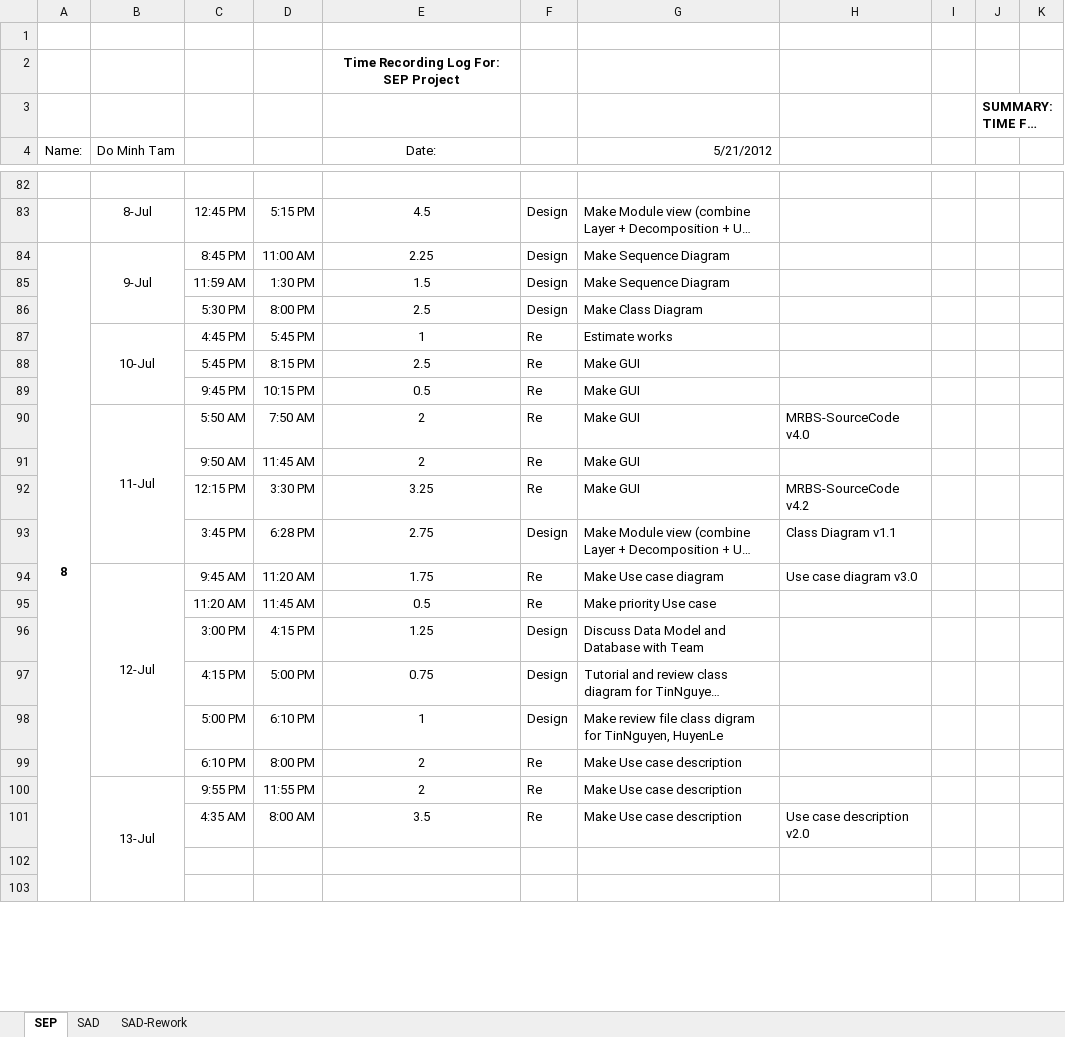
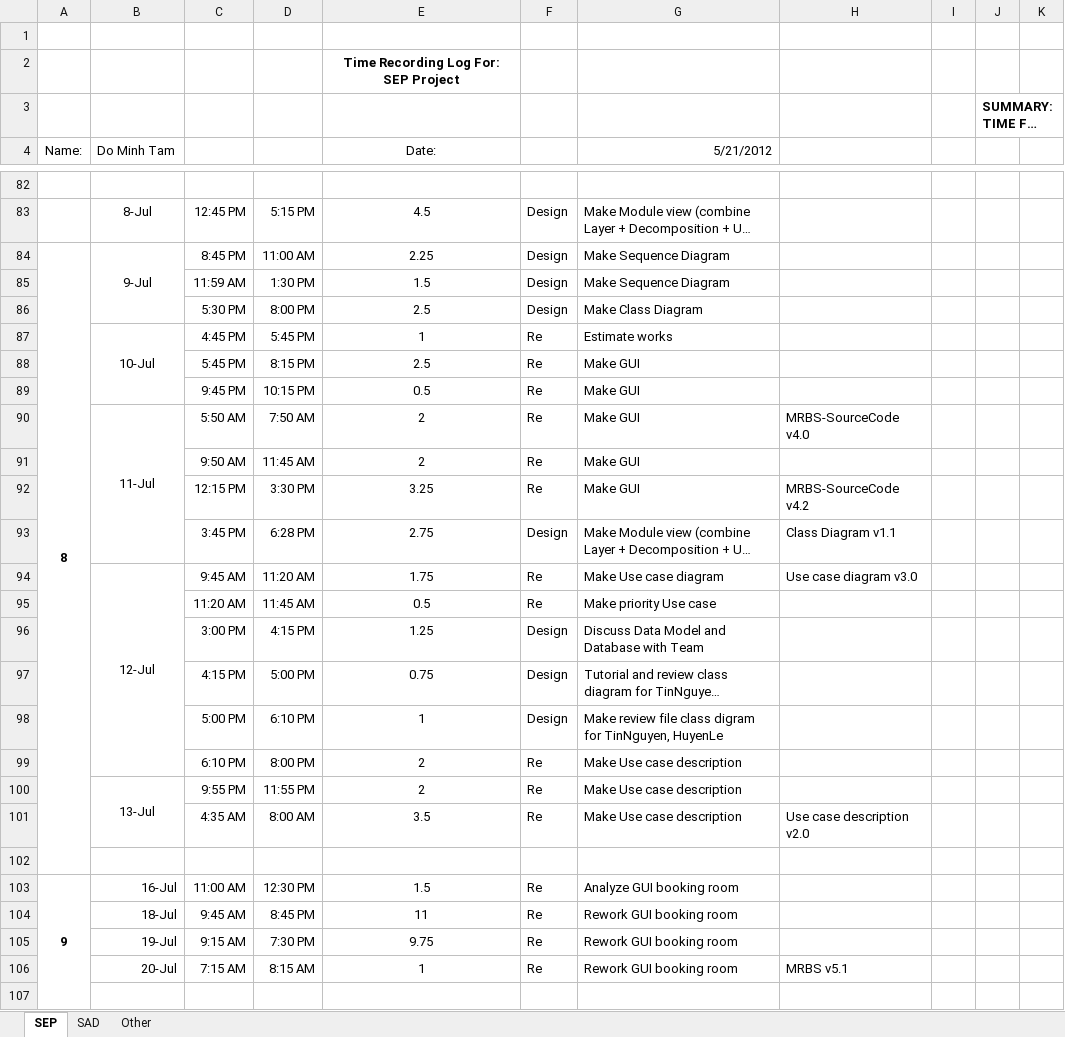
Before and after one commit to T138384/vlu-k15t1-team11, an Excel workbook: Time Log for SAD + SEP/SAD+SEP-TimeLog-TamDo.xlsx, sheet SEP, drawn as a sheet; only a part is shown, gaps mark what is left out; long unchanged cells end in …; values as stored, in another font and other column widths than the file's, no borders; removed rows and columns are numbered as before the commit, all else as after; the diff covers the shown part only; the diff names each change by its address in the sheet, - before the commit and + after, or states it on an @@ line.

```diff
--- a/Time Log for SAD + SEP/SAD+SEP-TimeLog-TamDo.xlsx (sheet SEP)
+++ b/Time Log for SAD + SEP/SAD+SEP-TimeLog-TamDo.xlsx (sheet SEP)
-sheet tab: SAD-Rework
+sheet tab: Other
-A84:A106 merged
+A84:A102 merged
-B100:B104 merged
+B100:B101 merged
+row 103: 9 | 16-Jul | 11:00 AM | 12:30 PM | 1.5 | Re | Analyze GUI booking room
+row 104:  | 18-Jul | 9:45 AM | 8:45 PM | 11 | Re | Rework GUI booking room
+row 105:  | 19-Jul | 9:15 AM | 7:30 PM | 9.75 | Re | Rework GUI booking room
+row 106:  | 20-Jul | 7:15 AM | 8:15 AM | 1 | Re | Rework GUI booking room | MRBS v5.1
```
Also changed, not shown: row numbers in column A elsewhere in this sheet, sheet SAD, 1 other file.
